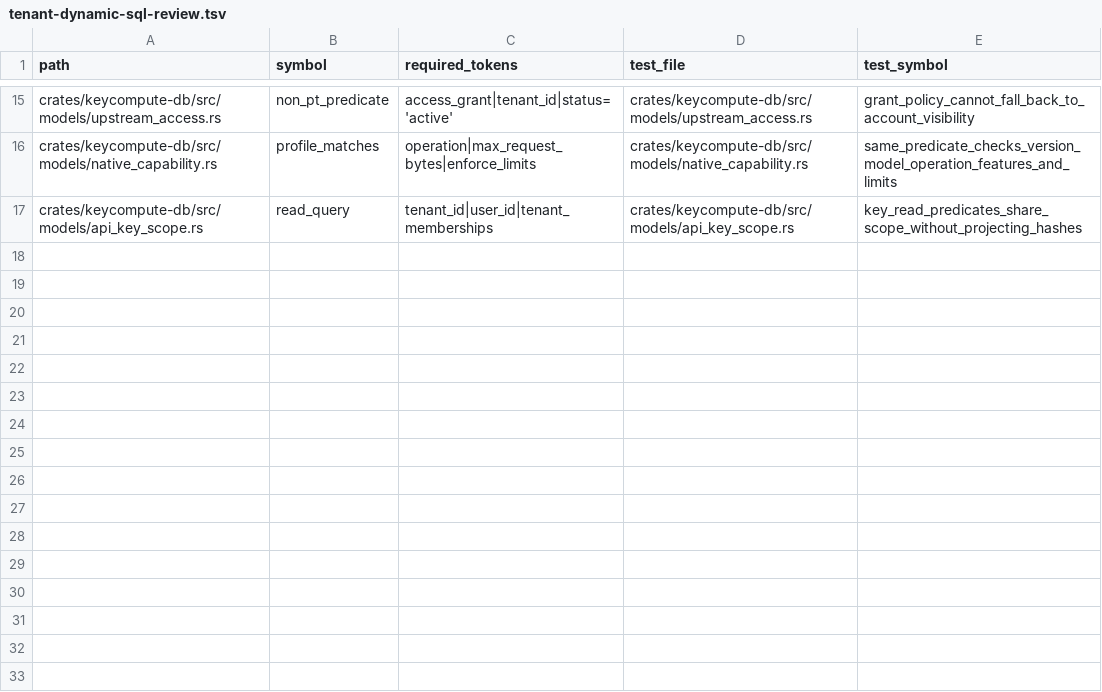
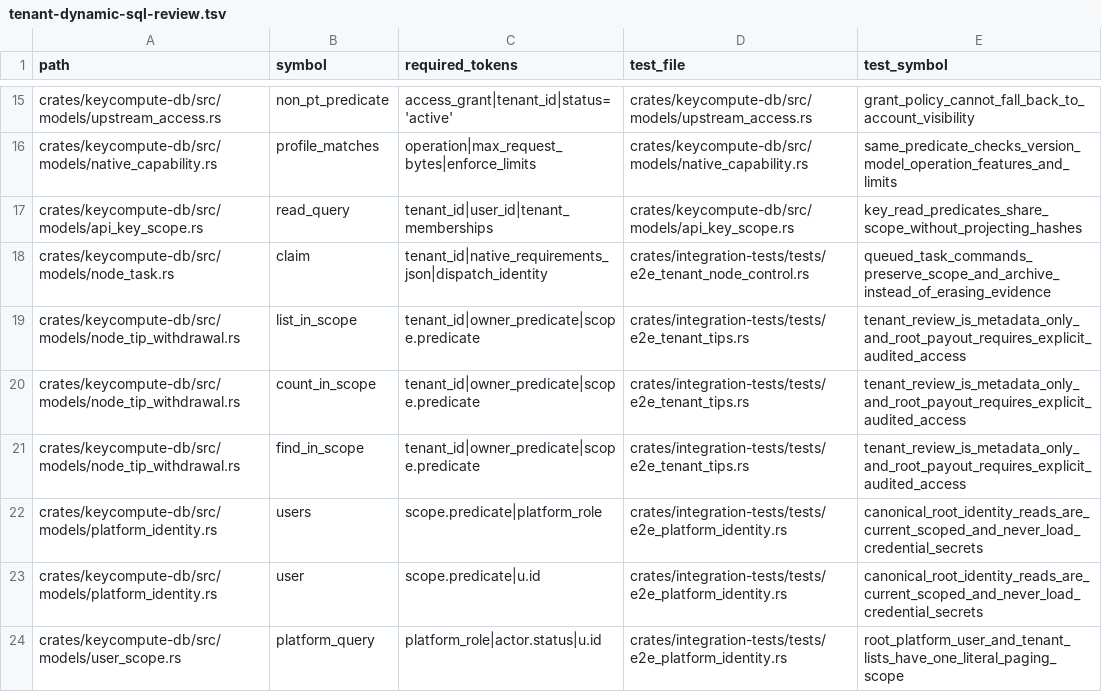
Before and after one commit to keycompute/keycompute, a TSV file: docs/tenant-dynamic-sql-review.tsv, drawn as a sheet; only a part is shown, gaps mark what is left out.

```diff
--- a/docs/tenant-dynamic-sql-review.tsv
+++ b/docs/tenant-dynamic-sql-review.tsv
@@ -17 +17,8 @@ crates/keycompute-db/src/models/native_capability.rs	profile_matches	operation|m
 crates/keycompute-db/src/models/api_key_scope.rs	read_query	tenant_id|user_id|tenant_memberships	crates/keycompute-db/src/models/api_key_scope.rs	key_read_predicates_share_scope_without_projecting_hashes
+crates/keycompute-db/src/models/node_task.rs	claim	tenant_id|native_requirements_json|dispatch_identity	crates/integration-tests/tests/e2e_tenant_node_control.rs	queued_task_commands_preserve_scope_and_archive_instead_of_erasing_evidence
+crates/keycompute-db/src/models/node_tip_withdrawal.rs	list_in_scope	tenant_id|owner_predicate|scope.predicate	crates/integration-tests/tests/e2e_tenant_tips.rs	tenant_review_is_metadata_only_and_root_payout_requires_explicit_audited_access
+crates/keycompute-db/src/models/node_tip_withdrawal.rs	count_in_scope	tenant_id|owner_predicate|scope.predicate	crates/integration-tests/tests/e2e_tenant_tips.rs	tenant_review_is_metadata_only_and_root_payout_requires_explicit_audited_access
+crates/keycompute-db/src/models/node_tip_withdrawal.rs	find_in_scope	tenant_id|owner_predicate|scope.predicate	crates/integration-tests/tests/e2e_tenant_tips.rs	tenant_review_is_metadata_only_and_root_payout_requires_explicit_audited_access
+crates/keycompute-db/src/models/platform_identity.rs	users	scope.predicate|platform_role	crates/integration-tests/tests/e2e_platform_identity.rs	canonical_root_identity_reads_are_current_scoped_and_never_load_credential_secrets
+crates/keycompute-db/src/models/platform_identity.rs	user	scope.predicate|u.id	crates/integration-tests/tests/e2e_platform_identity.rs	canonical_root_identity_reads_are_current_scoped_and_never_load_credential_secrets
+crates/keycompute-db/src/models/user_scope.rs	platform_query	platform_role|actor.status|u.id	crates/integration-tests/tests/e2e_platform_identity.rs	root_platform_user_and_tenant_lists_have_one_literal_paging_scope
```
Also changed, not shown: docs/tenant-cache-job-coverage.tsv, docs/tenant-object-coverage.tsv, 1 other file.
